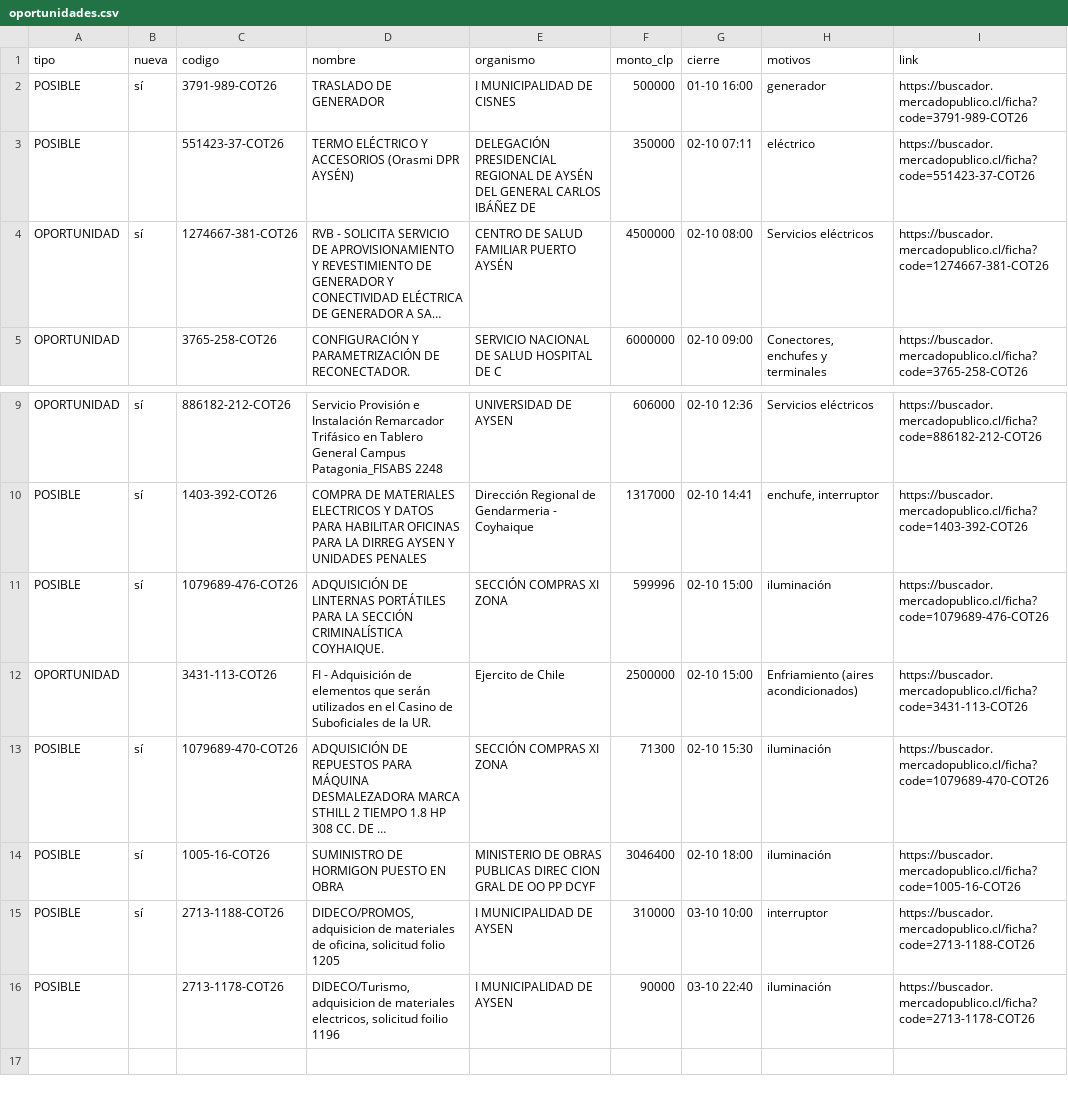
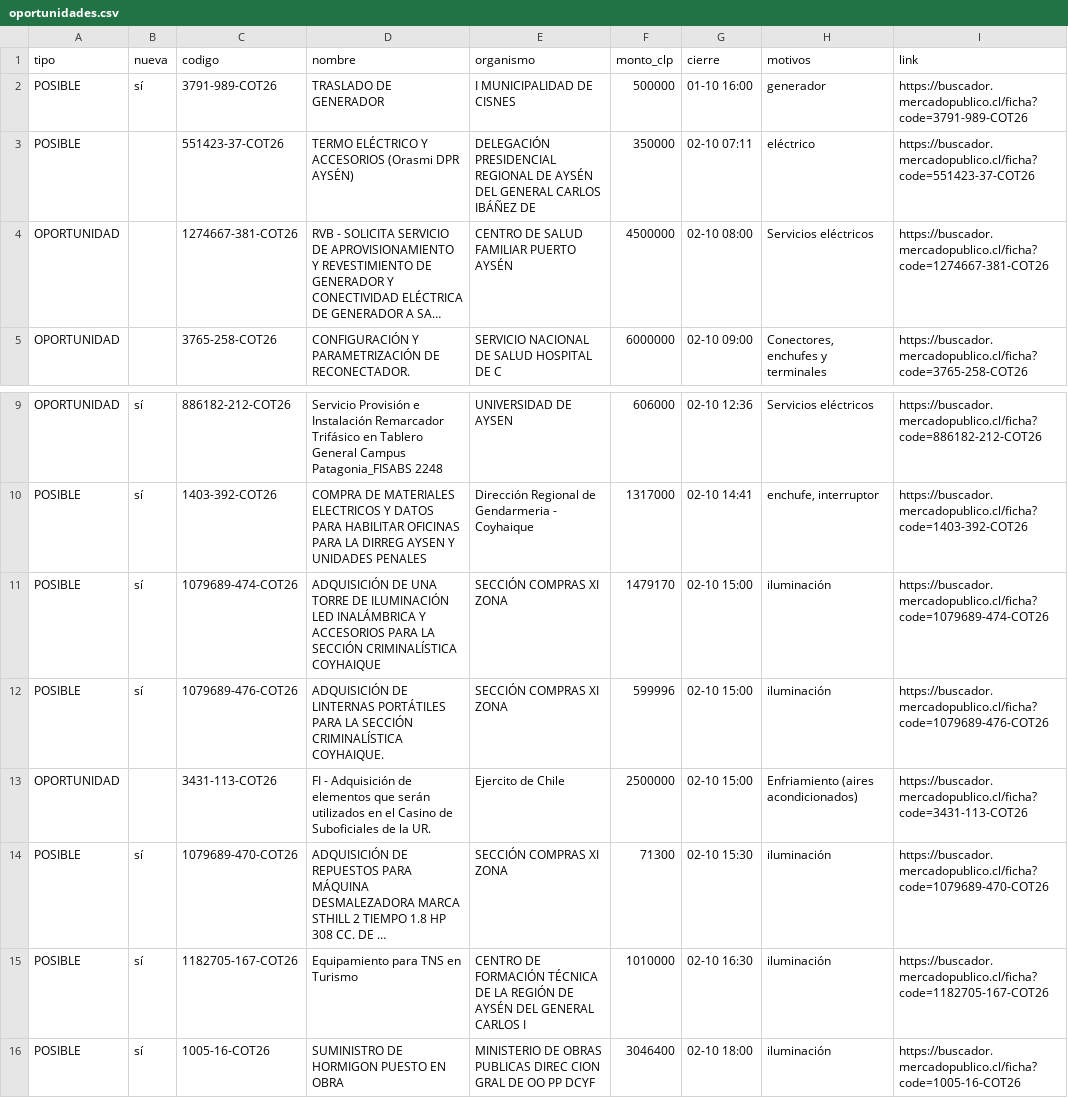
Before and after one commit to ricardoarevalo2/radar-aysen, a CSV file: docs/z-f3312e8e/oportunidades.csv, drawn as a sheet; only a part is shown, gaps mark what is left out; the shorter side is filled out with more unchanged rows; long unchanged cells end in …; the diff names each change by its address in the sheet, - before the commit and + after, or states it on an @@ line.

```diff
--- a/docs/z-f3312e8e/oportunidades.csv
+++ b/docs/z-f3312e8e/oportunidades.csv
-B4 (nueva): sí
+B4 (nueva): (empty)
+row 11: POSIBLE | sí | 1079689-474-COT26 | ADQUISICIÓN DE UNA TORRE DE ILUMINACIÓN LED INALÁMBRICA Y ACCESORIOS PARA LA SECCIÓN CRIMINALÍSTICA COYHAIQUE | SECCIÓN COMPRAS XI ZONA | 1479170 | 02-10 15:00 | iluminación | https://buscador.mercadopublico.cl/ficha?code=1079689-474-COT26
+row 15: POSIBLE | sí | 1182705-167-COT26 | Equipamiento para TNS en Turismo | CENTRO DE FORMACIÓN TÉCNICA DE LA REGIÓN DE AYSÉN DEL GENERAL CARLOS I | 1010000 | 02-10 16:30 | iluminación | https://buscador.mercadopublico.cl/ficha?code=1182705-167-COT26
```
Also changed, not shown: docs/oportunidades.csv, 6 other files.
